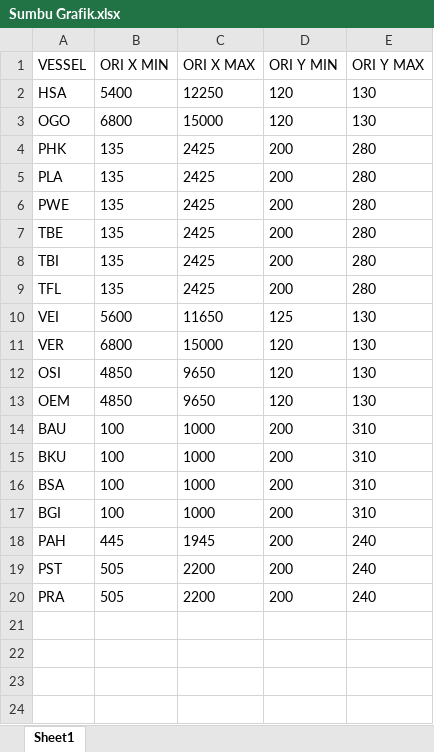
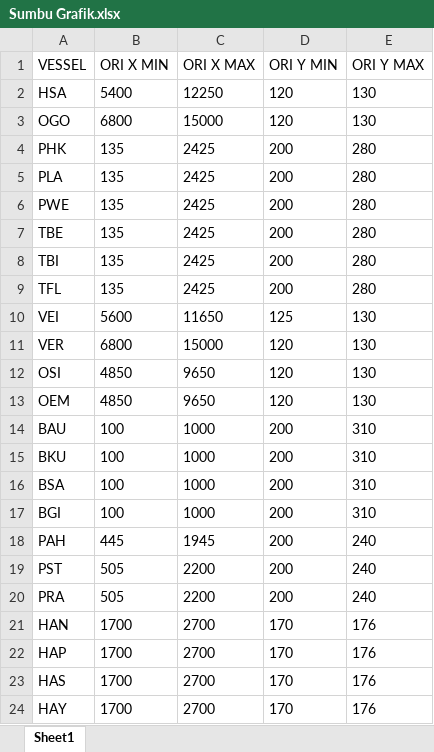
Before and after one commit to fxchris8/ReduceBunker, an Excel workbook: storage/app/Sumbu Grafik.xlsx, sheet Sheet1, drawn as a sheet; values as stored, in another font and other column widths than the file's, no borders; the diff names each change by its address in the sheet, - before the commit and + after, or states it on an @@ line.

```diff
--- a/storage/app/Sumbu Grafik.xlsx (sheet Sheet1)
+++ b/storage/app/Sumbu Grafik.xlsx (sheet Sheet1)
+row 21: HAN | 1700 | 2700 | 170 | 176
+row 22: HAP | 1700 | 2700 | 170 | 176
+row 23: HAS | 1700 | 2700 | 170 | 176
+row 24: HAY | 1700 | 2700 | 170 | 176
```
Also changed, not shown: storage/app/Titik Ori Grafik.xlsx, 1 other file.
